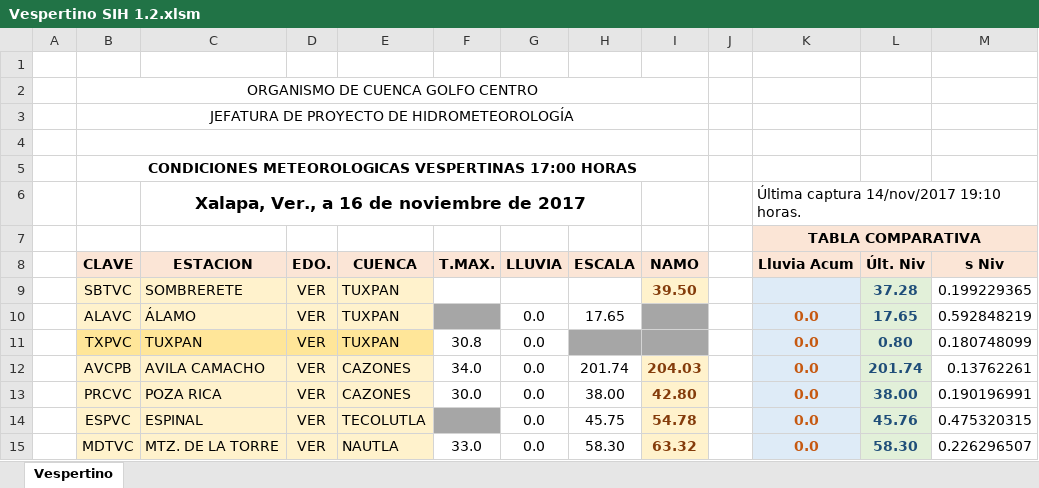
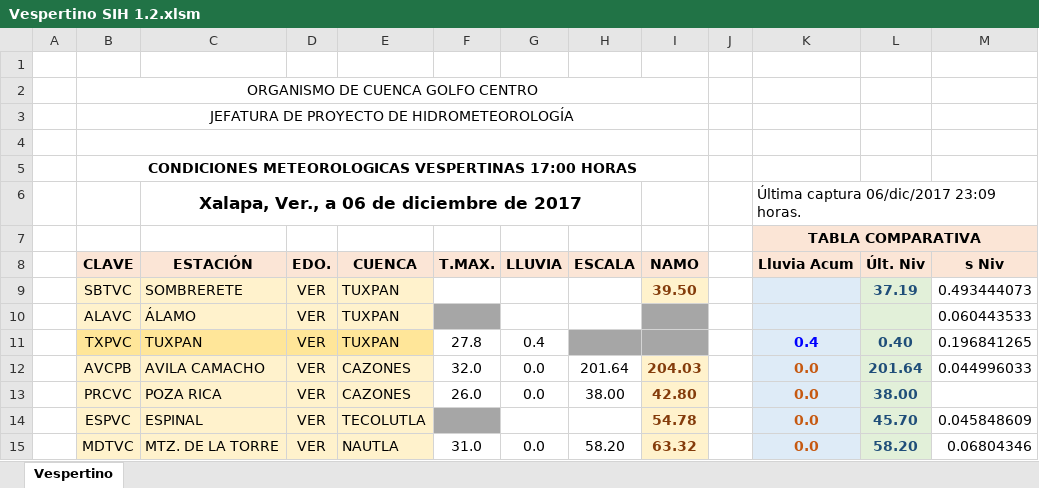
Before and after one commit to i6arcia/hidrometria, an Excel workbook: Vespertino/Vespertino SIH 1.2.xlsm, sheet Vespertino, drawn as a sheet; only a part is shown; values as stored, in another font and other column widths than the file's, no borders; charts and pictures not drawn; the diff covers the shown part only; the diff names each change by its address in the sheet, - before the commit and + after, or states it on an @@ line.

Commit message:
Valida el nivel de escala con respecto a la desviacion estandard Si elige ignorar y capturar o corregir

```diff
--- a/Vespertino/Vespertino SIH 1.2.xlsm (sheet Vespertino)
+++ b/Vespertino/Vespertino SIH 1.2.xlsm (sheet Vespertino)
-C6 (ESTACIÓN): Xalapa, Ver., a 16 de noviembre de 2017
+C6 (ESTACIÓN): Xalapa, Ver., a 06 de diciembre de 2017
-K6 (Lluvia Acum): Última captura 14/nov/2017 19:10 horas.
+K6 (Lluvia Acum): Última captura 06/dic/2017 23:09 horas.
-C8: ESTACION
+C8: ESTACIÓN
-L9 (Últ. Niv): 37.28
+L9 (Últ. Niv): 37.19
-M9 (s Niv): 0.199229365
+M9 (s Niv): 0.493444073
-G10 (LLUVIA): 0.0
+G10 (LLUVIA): (empty)
-H10 (ESCALA): 17.65
+H10 (ESCALA): (empty)
-K10 (Lluvia Acum): 0.0
+K10 (Lluvia Acum): (empty)
-L10 (Últ. Niv): 17.65
+L10 (Últ. Niv): (empty)
-M10 (s Niv): 0.592848219
+M10 (s Niv): 0.060443533
-F11 (T.MAX.): 30.8
+F11 (T.MAX.): 27.8
-G11 (LLUVIA): 0.0
+G11 (LLUVIA): 0.4
-K11 (Lluvia Acum): 0.0
+K11 (Lluvia Acum): 0.4
-K11 text colour: #C65911
+K11 text colour: #0000FF
-L11 (Últ. Niv): 0.80
+L11 (Últ. Niv): 0.40
-M11 (s Niv): 0.180748099
+M11 (s Niv): 0.196841265
-F12 (T.MAX.): 34.0
+F12 (T.MAX.): 32.0
-H12 (ESCALA): 201.74
+H12 (ESCALA): 201.64
-L12 (Últ. Niv): 201.74
+L12 (Últ. Niv): 201.64
-M12 (s Niv): 0.13762261
+M12 (s Niv): 0.044996033
-F13 (T.MAX.): 30.0
+F13 (T.MAX.): 26.0
-M13 (s Niv): 0.190196991
+M13 (s Niv): (empty)
-G14 (LLUVIA): 0.0
+G14 (LLUVIA): (empty)
-H14 (ESCALA): 45.75
+H14 (ESCALA): (empty)
-L14 (Últ. Niv): 45.76
+L14 (Últ. Niv): 45.70
-M14 (s Niv): 0.475320315
+M14 (s Niv): 0.045848609
-F15 (T.MAX.): 33.0
+F15 (T.MAX.): 31.0
-H15 (ESCALA): 58.30
+H15 (ESCALA): 58.20
-L15 (Últ. Niv): 58.30
+L15 (Últ. Niv): 58.20
-M15 (s Niv): 0.226296507
+M15 (s Niv): 0.06804346
```
Also changed, not shown: 129 edited cells and cell formats elsewhere in this sheet, charts or pictures, 7 other files.
